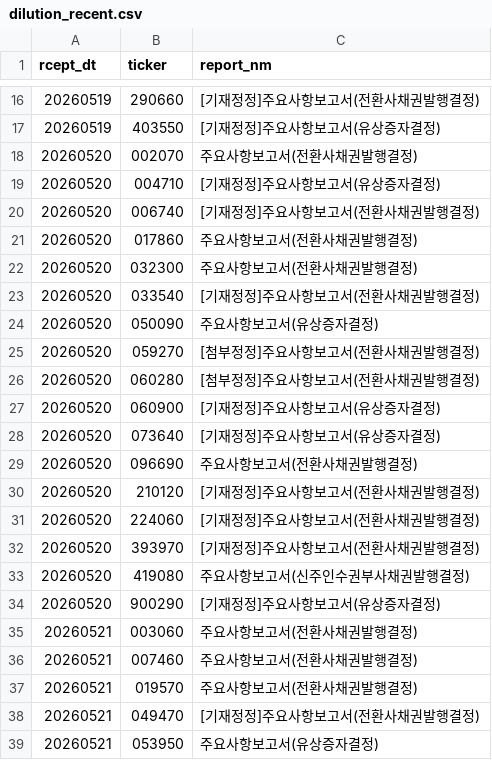
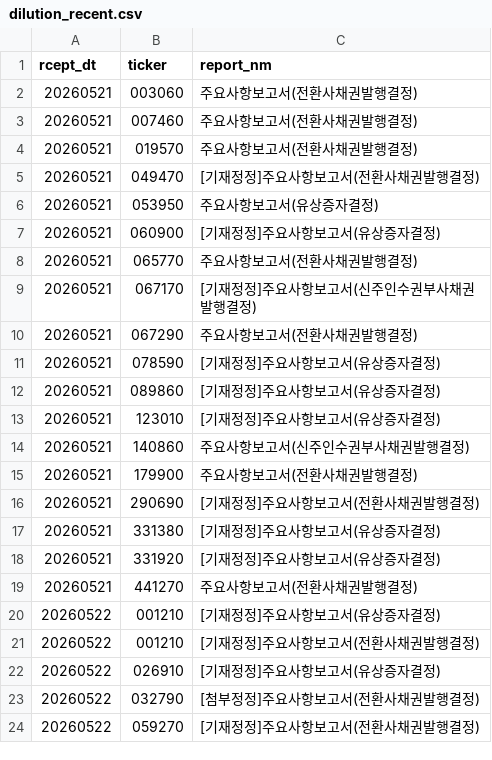
Before and after one commit to bamhobak/kospi-volume, a CSV file: data/dilution_recent.csv, drawn as a sheet; only a part is shown, gaps mark what is left out; the shorter side is filled out with more unchanged rows; removed rows and columns are numbered as before the commit, all else as after; the diff covers the shown part only; the diff names each change by its address in the sheet, - before the commit and + after, or states it on an @@ line.

Commit message:
data: 2026-09-28

```diff
--- a/data/dilution_recent.csv
+++ b/data/dilution_recent.csv
-row 16: 20260519 | 290660 | [기재정정]주요사항보고서(전환사채권발행결정)
-row 17: 20260519 | 403550 | [기재정정]주요사항보고서(유상증자결정)
-row 18: 20260520 | 002070 | 주요사항보고서(전환사채권발행결정)
-row 19: 20260520 | 004710 | [기재정정]주요사항보고서(유상증자결정)
-row 20: 20260520 | 006740 | [기재정정]주요사항보고서(전환사채권발행결정)
-row 21: 20260520 | 017860 | 주요사항보고서(전환사채권발행결정)
-row 22: 20260520 | 032300 | 주요사항보고서(전환사채권발행결정)
-row 23: 20260520 | 033540 | [기재정정]주요사항보고서(전환사채권발행결정)
-row 24: 20260520 | 050090 | 주요사항보고서(유상증자결정)
-row 25: 20260520 | 059270 | [첨부정정]주요사항보고서(전환사채권발행결정)
-row 26: 20260520 | 060280 | [첨부정정]주요사항보고서(전환사채권발행결정)
-row 27: 20260520 | 060900 | [기재정정]주요사항보고서(유상증자결정)
-row 28: 20260520 | 073640 | [기재정정]주요사항보고서(유상증자결정)
-row 29: 20260520 | 096690 | 주요사항보고서(전환사채권발행결정)
-row 30: 20260520 | 210120 | [기재정정]주요사항보고서(전환사채권발행결정)
-row 31: 20260520 | 224060 | [기재정정]주요사항보고서(전환사채권발행결정)
-row 32: 20260520 | 393970 | [기재정정]주요사항보고서(전환사채권발행결정)
-row 33: 20260520 | 419080 | 주요사항보고서(신주인수권부사채권발행결정)
-row 34: 20260520 | 900290 | [기재정정]주요사항보고서(유상증자결정)
```
Also changed, not shown: 1 added row and 14 removed rows elsewhere in this file, data/buyback_recent.csv, 2 other files.
